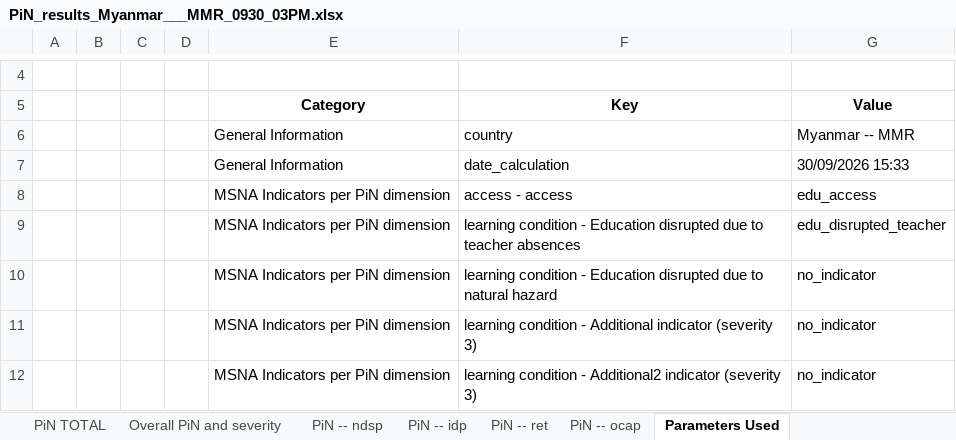
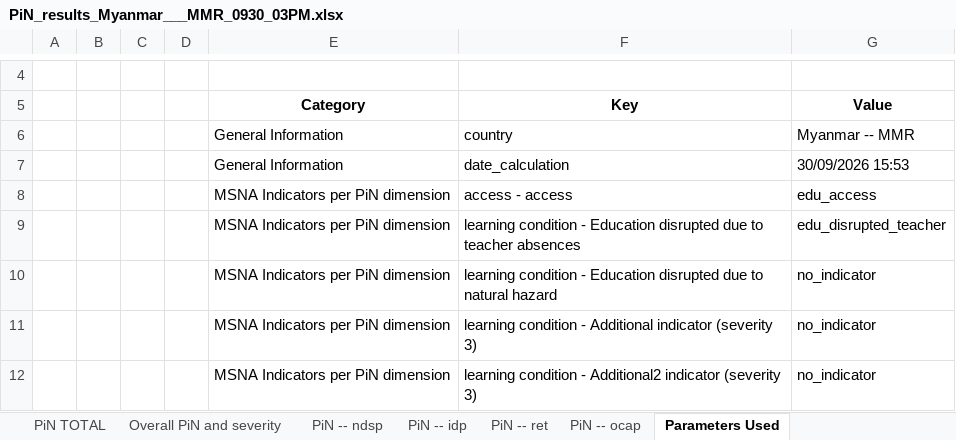
Before and after one commit to Global-Education-Cluster-PiN/pin-calculation-app, an Excel workbook: platform_PiN_output/Myanmar___MMR/PiN_results_Myanmar___MMR_0930_03PM.xlsx, sheet Parameters Used, drawn as a sheet; only a part is shown, gaps mark what is left out; values as stored, in another font and other column widths than the file's, no borders; the diff names each change by its address in the sheet, - before the commit and + after, or states it on an @@ line.

```diff
--- a/platform_PiN_output/Myanmar___MMR/PiN_results_Myanmar___MMR_0930_03PM.xlsx (sheet Parameters Used)
+++ b/platform_PiN_output/Myanmar___MMR/PiN_results_Myanmar___MMR_0930_03PM.xlsx (sheet Parameters Used)
-G7 (Value): 30/09/2026 15:33
+G7 (Value): 30/09/2026 15:53
```
Also changed, not shown: sheet PiN -- idp, sheet Overall PiN and severity, sheet PiN -- ret, sheet PiN -- ocap, sheet PiN -- ndsp, sheet PiN TOTAL.
